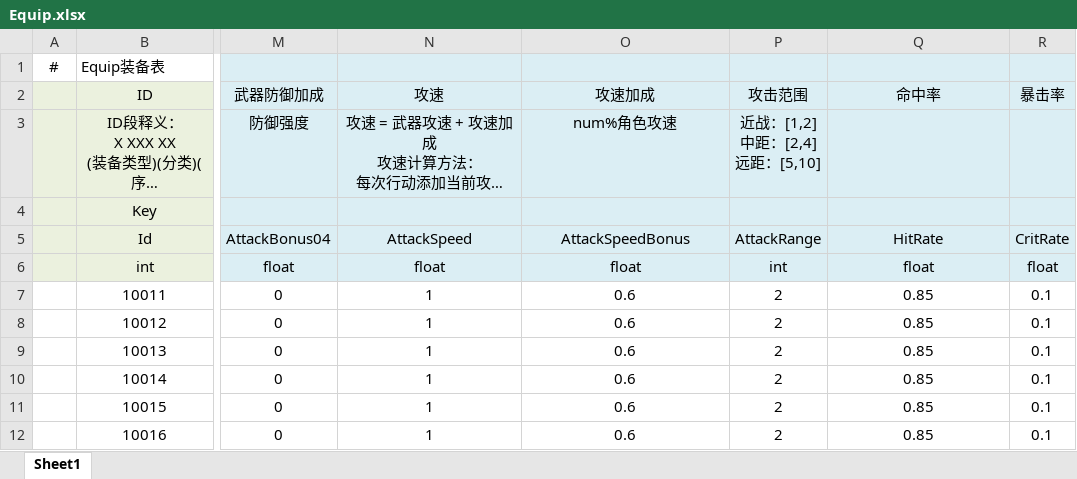
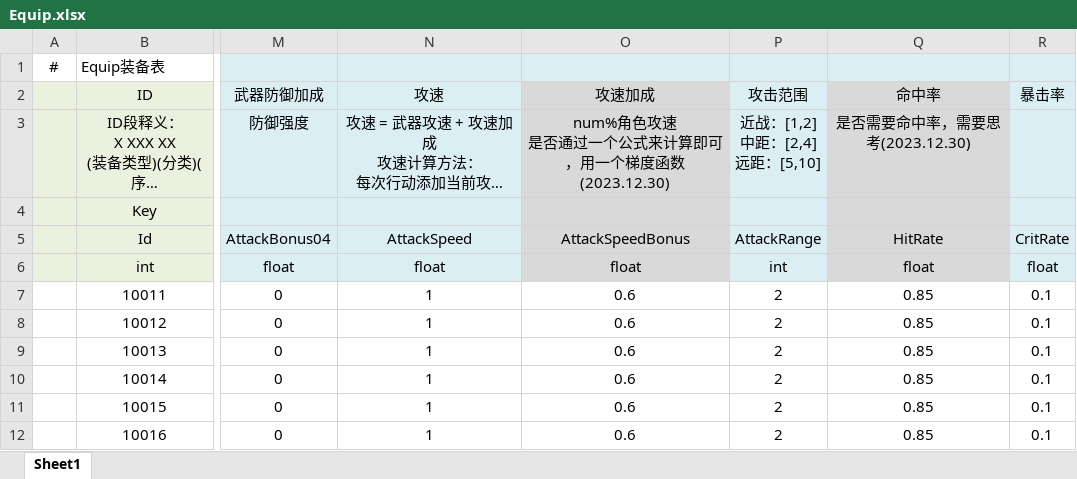
Before and after one commit to NingXingX/Qiangzi_Unity, an Excel workbook: JsonExport/excel/Equip.xlsx, sheet Sheet1, drawn as a sheet; only a part is shown, gaps mark what is left out; long unchanged cells end in …; values as stored, in another font and other column widths than the file's, no borders; ↵ is a line break in a cell; the diff names each change by its address in the sheet, - before the commit and + after, or states it on an @@ line.

```diff
--- a/JsonExport/excel/Equip.xlsx (sheet Sheet1)
+++ b/JsonExport/excel/Equip.xlsx (sheet Sheet1)
-O2:O6 fill: #DBEEF4
+O2:O6 fill: #D9D9D9
-Q2:Q6 fill: #DBEEF4
+Q2:Q6 fill: #D9D9D9
-O3 (攻速加成): num%角色攻速
+O3 (攻速加成): num%角色攻速 ↵ 是否通过一个公式来计算即可，用一个梯度函数(2023.12.30)
-Q3 (命中率): (empty)
+Q3 (命中率): 是否需要命中率，需要思考(2023.12.30)
```
Also changed, not shown: Assets/DesignDocument/职业规划.xlsx, JsonExport/excel/Character_attribute.xlsx, 10 other files.
